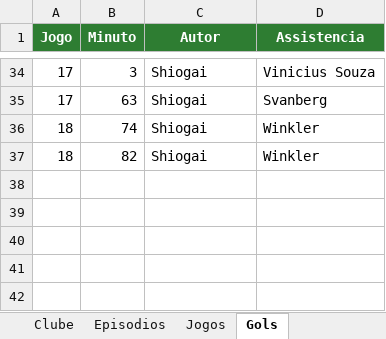
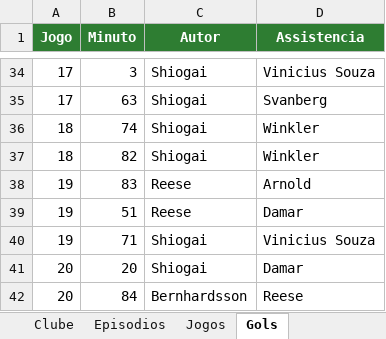
Before and after one commit to gabbiDOM/historias-em-campo, an Excel workbook: dados/dados.xlsx, sheet Gols, drawn as a sheet; only a part is shown, gaps mark what is left out; values as stored, in another font and other column widths than the file's, no borders; charts and pictures not drawn; the diff names each change by its address in the sheet, - before the commit and + after, or states it on an @@ line.

```diff
--- a/dados/dados.xlsx (sheet Gols)
+++ b/dados/dados.xlsx (sheet Gols)
+row 38: 19 | 83 | Reese | Arnold
+row 39: 19 | 51 | Reese | Damar
+row 40: 19 | 71 | Shiogai | Vinicius Souza
+row 41: 20 | 20 | Shiogai | Damar
+row 42: 20 | 84 | Bernhardsson | Reese
```
Also changed, not shown: sheet Transferencias, sheet Jogos, sheet Clubes, sheet Episodios, sheet Elenco, 2 other files.
